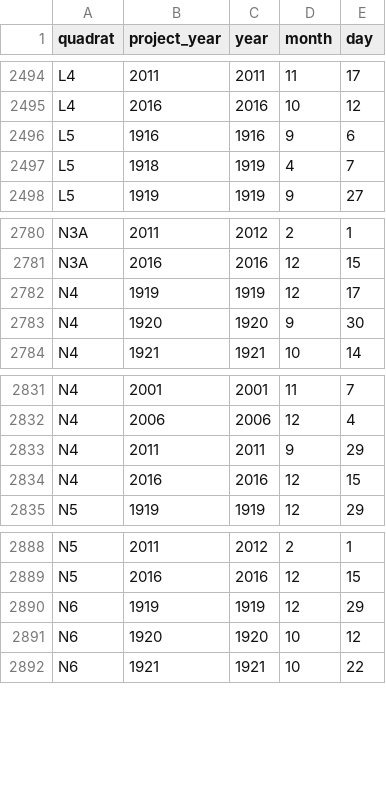
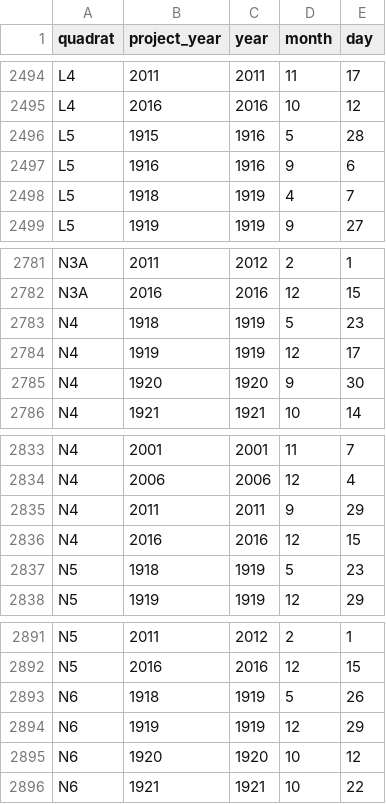
Before and after one commit to emchristensen/JRN_quadrat_timeseries, a CSV file: data/quadrats_dates_for_analysis.csv, drawn as a sheet; only a part is shown, gaps mark what is left out.

```diff
--- a/data/quadrats_dates_for_analysis.csv
+++ b/data/quadrats_dates_for_analysis.csv
@@ -2495,2 +2495,3 @@
 "L4",2016,2016,10,12
+"L5",1915,1916,5,28
 "L5",1916,1916,9,6
@@ -2781,2 +2782,3 @@
 "N3A",2016,2016,12,15
+"N4",1918,1919,5,23
 "N4",1919,1919,12,17
@@ -2834,2 +2836,3 @@
 "N4",2016,2016,12,15
+"N5",1918,1919,5,23
 "N5",1919,1919,12,29
@@ -2889,2 +2892,3 @@
 "N5",2016,2016,12,15
+"N6",1918,1919,5,26
 "N6",1919,1919,12,29
```
Also changed, not shown: data/quadrat_veg.csv.
